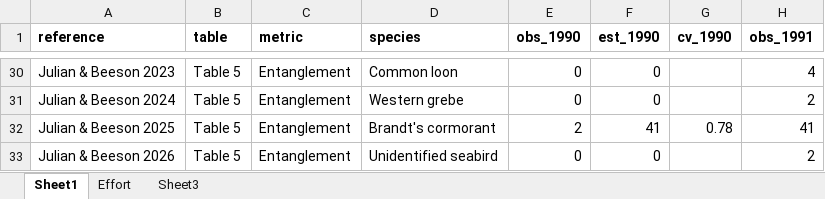
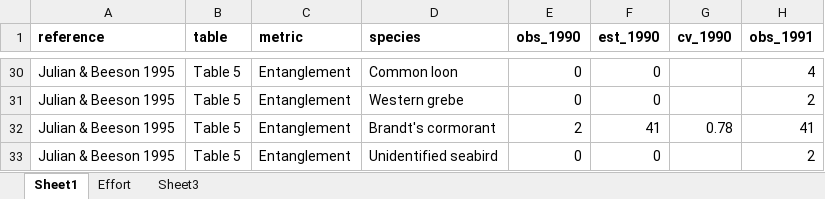
Before and after one commit to tinafang-1207/ca_set_gillnet_bycatch, an Excel workbook: data/historical_estimates/raw/Julian_Beeson_1995_Tables4_5.xlsx, sheet Sheet1, drawn as a sheet; only a part is shown, gaps mark what is left out; values as stored, in another font and other column widths than the file's, no borders; the diff covers the shown part only; the diff names each change by its address in the sheet, - before the commit and + after, or states it on an @@ line.

```diff
--- a/data/historical_estimates/raw/Julian_Beeson_1995_Tables4_5.xlsx (sheet Sheet1)
+++ b/data/historical_estimates/raw/Julian_Beeson_1995_Tables4_5.xlsx (sheet Sheet1)
-A30 (reference): Julian & Beeson 2023
+A30 (reference): Julian & Beeson 1995
-A31 (reference): Julian & Beeson 2024
+A31 (reference): Julian & Beeson 1995
-A32 (reference): Julian & Beeson 2025
+A32 (reference): Julian & Beeson 1995
-A33 (reference): Julian & Beeson 2026
+A33 (reference): Julian & Beeson 1995
```
Also changed, not shown: 27 edited cells elsewhere in this sheet, data/historical_estimates/raw/Carretta_2011.xlsx, 9 other files.
